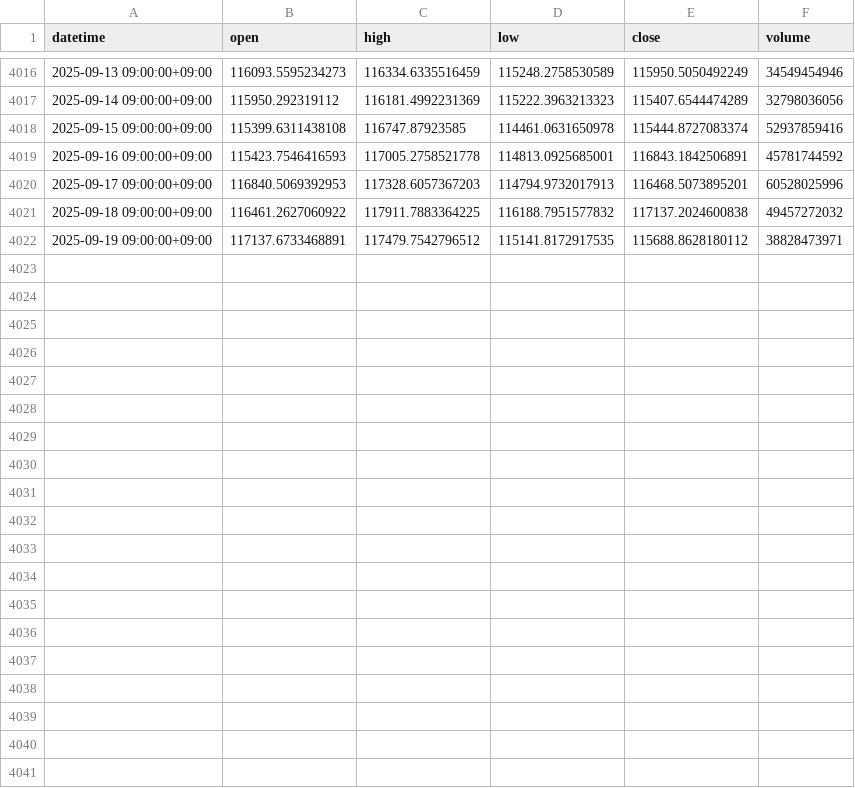
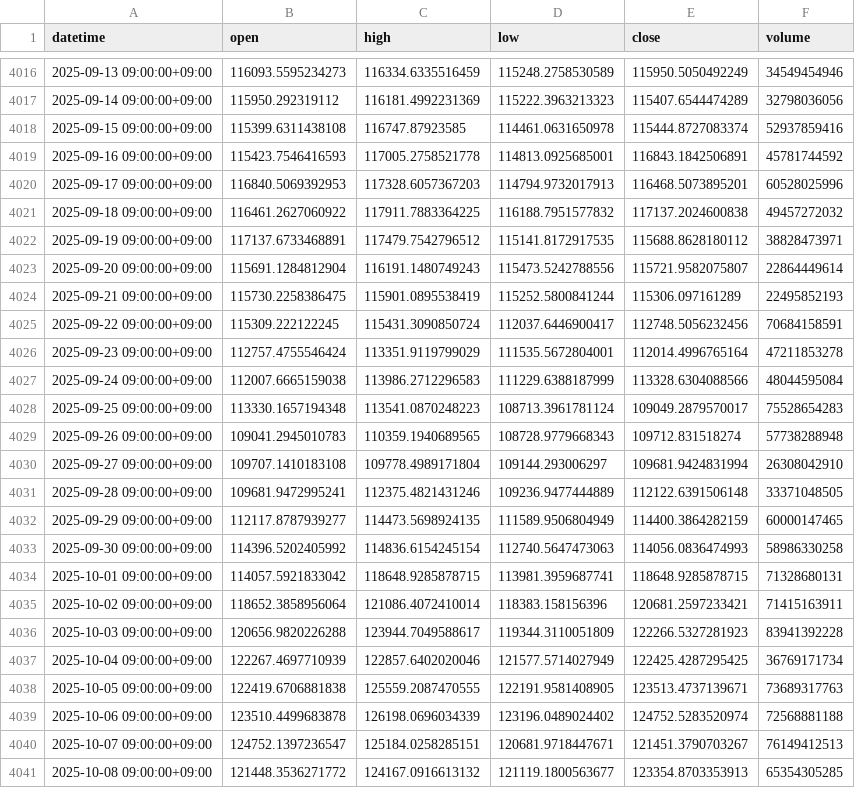
Before and after one commit to va2577/gomi, a CSV file: docs/btcusd.csv, drawn as a sheet; only a part is shown, gaps mark what is left out; the diff covers the shown part only; the diff names each change by its address in the sheet, - before the commit and + after, or states it on an @@ line.

```diff
--- a/docs/btcusd.csv
+++ b/docs/btcusd.csv
+row 4023: 2025-09-20 09:00:00+09:00 | 115691.1284812904 | 116191.1480749243 | 115473.5242788556 | 115721.9582075807 | 22864449614
+row 4024: 2025-09-21 09:00:00+09:00 | 115730.2258386475 | 115901.0895538419 | 115252.5800841244 | 115306.097161289 | 22495852193
+row 4025: 2025-09-22 09:00:00+09:00 | 115309.222122245 | 115431.3090850724 | 112037.6446900417 | 112748.5056232456 | 70684158591
+row 4026: 2025-09-23 09:00:00+09:00 | 112757.4755546424 | 113351.9119799029 | 111535.5672804001 | 112014.4996765164 | 47211853278
+row 4027: 2025-09-24 09:00:00+09:00 | 112007.6665159038 | 113986.2712296583 | 111229.6388187999 | 113328.6304088566 | 48044595084
+row 4028: 2025-09-25 09:00:00+09:00 | 113330.1657194348 | 113541.0870248223 | 108713.3961781124 | 109049.2879570017 | 75528654283
+row 4029: 2025-09-26 09:00:00+09:00 | 109041.2945010783 | 110359.1940689565 | 108728.9779668343 | 109712.831518274 | 57738288948
+row 4030: 2025-09-27 09:00:00+09:00 | 109707.1410183108 | 109778.4989171804 | 109144.293006297 | 109681.9424831994 | 26308042910
+row 4031: 2025-09-28 09:00:00+09:00 | 109681.9472995241 | 112375.4821431246 | 109236.9477444889 | 112122.6391506148 | 33371048505
+row 4032: 2025-09-29 09:00:00+09:00 | 112117.8787939277 | 114473.5698924135 | 111589.9506804949 | 114400.3864282159 | 60000147465
+row 4033: 2025-09-30 09:00:00+09:00 | 114396.5202405992 | 114836.6154245154 | 112740.5647473063 | 114056.0836474993 | 58986330258
+row 4034: 2025-10-01 09:00:00+09:00 | 114057.5921833042 | 118648.9285878715 | 113981.3959687741 | 118648.9285878715 | 71328680131
+row 4035: 2025-10-02 09:00:00+09:00 | 118652.3858956064 | 121086.4072410014 | 118383.158156396 | 120681.2597233421 | 71415163911
+row 4036: 2025-10-03 09:00:00+09:00 | 120656.9820226288 | 123944.7049588617 | 119344.3110051809 | 122266.5327281923 | 83941392228
+row 4037: 2025-10-04 09:00:00+09:00 | 122267.4697710939 | 122857.6402020046 | 121577.5714027949 | 122425.4287295425 | 36769171734
+row 4038: 2025-10-05 09:00:00+09:00 | 122419.6706881838 | 125559.2087470555 | 122191.9581408905 | 123513.4737139671 | 73689317763
+row 4039: 2025-10-06 09:00:00+09:00 | 123510.4499683878 | 126198.0696034339 | 123196.0489024402 | 124752.5283520974 | 72568881188
+row 4040: 2025-10-07 09:00:00+09:00 | 124752.1397236547 | 125184.0258285151 | 120681.9718447671 | 121451.3790703267 | 76149412513
+row 4041: 2025-10-08 09:00:00+09:00 | 121448.3536271772 | 124167.0916613132 | 121119.1800563677 | 123354.8703353913 | 65354305285
```
Also changed, not shown: 10 added rows elsewhere in this file, docs/usd_1950_2024.csv.
